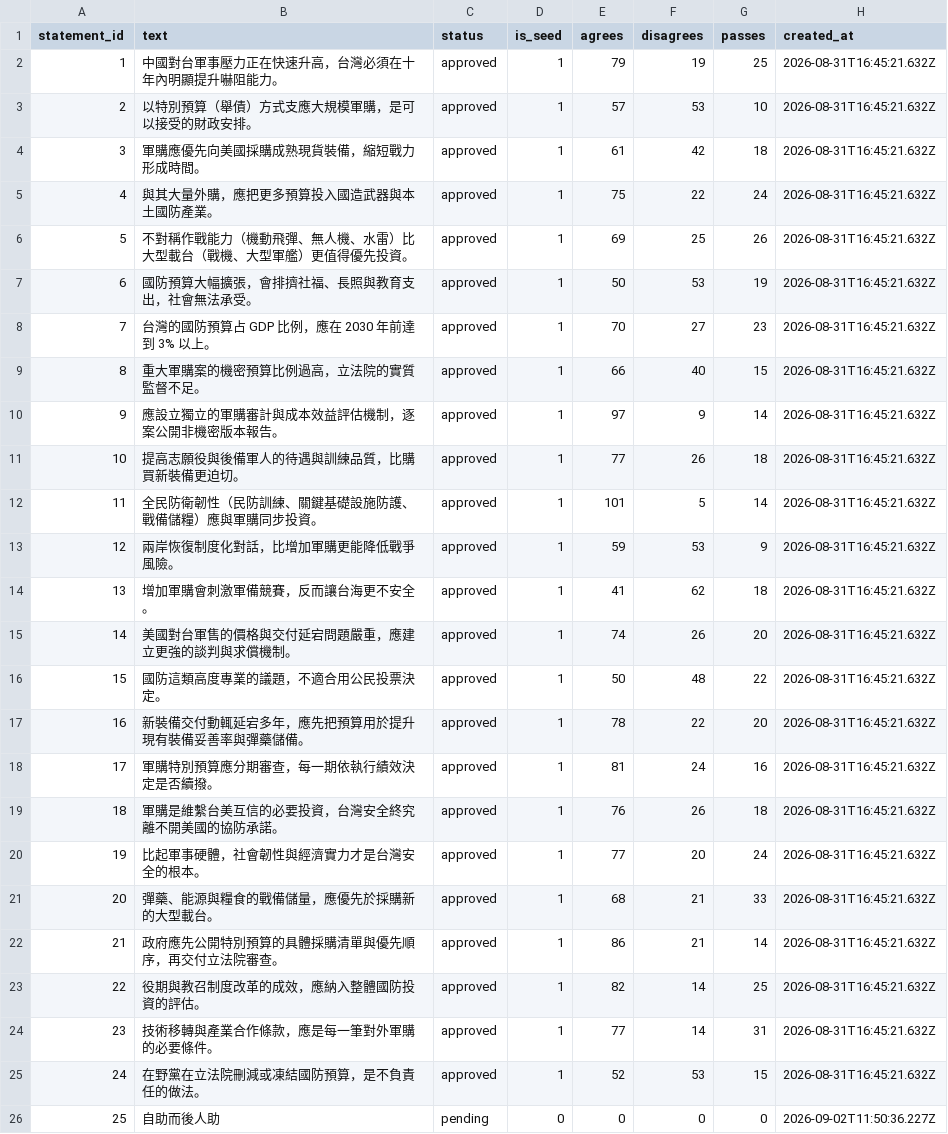
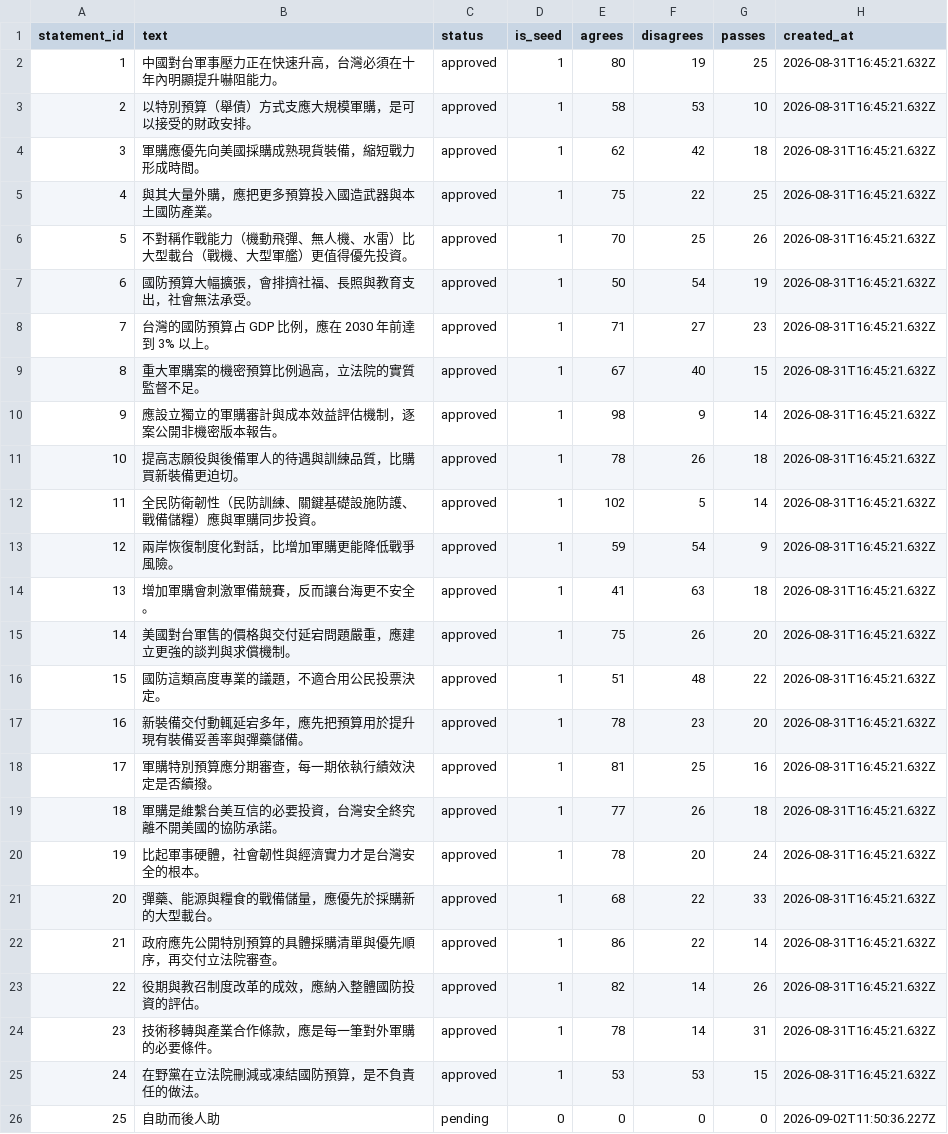
Before and after one commit to audreyt/pocket-polis, a CSV file: data/demo/3ovoxq5c6o/statements.csv, drawn as a sheet.

```diff
--- a/data/demo/3ovoxq5c6o/statements.csv
+++ b/data/demo/3ovoxq5c6o/statements.csv
@@ -1,26 +1,26 @@
 statement_id,text,status,is_seed,agrees,disagrees,passes,created_at
-1,中國對台軍事壓力正在快速升高，台灣必須在十年內明顯提升嚇阻能力。,approved,1,79,19,25,2026-08-31T16:45:21.632Z
-2,以特別預算（舉債）方式支應大規模軍購，是可以接受的財政安排。,approved,1,57,53,10,2026-08-31T16:45:21.632Z
-3,軍購應優先向美國採購成熟現貨裝備，縮短戰力形成時間。,approved,1,61,42,18,2026-08-31T16:45:21.632Z
-4,與其大量外購，應把更多預算投入國造武器與本土國防產業。,approved,1,75,22,24,2026-08-31T16:45:21.632Z
-5,不對稱作戰能力（機動飛彈、無人機、水雷）比大型載台（戰機、大型軍艦）更值得優先投資。,approved,1,69,25,26,2026-08-31T16:45:21.632Z
-6,國防預算大幅擴張，會排擠社福、長照與教育支出，社會無法承受。,approved,1,50,53,19,2026-08-31T16:45:21.632Z
-7,台灣的國防預算占 GDP 比例，應在 2030 年前達到 3% 以上。,approved,1,70,27,23,2026-08-31T16:45:21.632Z
-8,重大軍購案的機密預算比例過高，立法院的實質監督不足。,approved,1,66,40,15,2026-08-31T16:45:21.632Z
-9,應設立獨立的軍購審計與成本效益評估機制，逐案公開非機密版本報告。,approved,1,97,9,14,2026-08-31T16:45:21.632Z
-10,提高志願役與後備軍人的待遇與訓練品質，比購買新裝備更迫切。,approved,1,77,26,18,2026-08-31T16:45:21.632Z
-11,全民防衛韌性（民防訓練、關鍵基礎設施防護、戰備儲糧）應與軍購同步投資。,approved,1,101,5,14,2026-08-31T16:45:21.632Z
-12,兩岸恢復制度化對話，比增加軍購更能降低戰爭風險。,approved,1,59,53,9,2026-08-31T16:45:21.632Z
-13,增加軍購會刺激軍備競賽，反而讓台海更不安全。,approved,1,41,62,18,2026-08-31T16:45:21.632Z
-14,美國對台軍售的價格與交付延宕問題嚴重，應建立更強的談判與求償機制。,approved,1,74,26,20,2026-08-31T16:45:21.632Z
-15,國防這類高度專業的議題，不適合用公民投票決定。,approved,1,50,48,22,2026-08-31T16:45:21.632Z
-16,新裝備交付動輒延宕多年，應先把預算用於提升現有裝備妥善率與彈藥儲備。,approved,1,78,22,20,2026-08-31T16:45:21.632Z
-17,軍購特別預算應分期審查，每一期依執行績效決定是否續撥。,approved,1,81,24,16,2026-08-31T16:45:21.632Z
-18,軍購是維繫台美互信的必要投資，台灣安全終究離不開美國的協防承諾。,approved,1,76,26,18,2026-08-31T16:45:21.632Z
-19,比起軍事硬體，社會韌性與經濟實力才是台灣安全的根本。,approved,1,77,20,24,2026-08-31T16:45:21.632Z
-20,彈藥、能源與糧食的戰備儲量，應優先於採購新的大型載台。,approved,1,68,21,33,2026-08-31T16:45:21.632Z
-21,政府應先公開特別預算的具體採購清單與優先順序，再交付立法院審查。,approved,1,86,21,14,2026-08-31T16:45:21.632Z
-22,役期與教召制度改革的成效，應納入整體國防投資的評估。,approved,1,82,14,25,2026-08-31T16:45:21.632Z
-23,技術移轉與產業合作條款，應是每一筆對外軍購的必要條件。,approved,1,77,14,31,2026-08-31T16:45:21.632Z
-24,在野黨在立法院刪減或凍結國防預算，是不負責任的做法。,approved,1,52,53,15,2026-08-31T16:45:21.632Z
+1,中國對台軍事壓力正在快速升高，台灣必須在十年內明顯提升嚇阻能力。,approved,1,80,19,25,2026-08-31T16:45:21.632Z
+2,以特別預算（舉債）方式支應大規模軍購，是可以接受的財政安排。,approved,1,58,53,10,2026-08-31T16:45:21.632Z
+3,軍購應優先向美國採購成熟現貨裝備，縮短戰力形成時間。,approved,1,62,42,18,2026-08-31T16:45:21.632Z
+4,與其大量外購，應把更多預算投入國造武器與本土國防產業。,approved,1,75,22,25,2026-08-31T16:45:21.632Z
+5,不對稱作戰能力（機動飛彈、無人機、水雷）比大型載台（戰機、大型軍艦）更值得優先投資。,approved,1,70,25,26,2026-08-31T16:45:21.632Z
+6,國防預算大幅擴張，會排擠社福、長照與教育支出，社會無法承受。,approved,1,50,54,19,2026-08-31T16:45:21.632Z
+7,台灣的國防預算占 GDP 比例，應在 2030 年前達到 3% 以上。,approved,1,71,27,23,2026-08-31T16:45:21.632Z
+8,重大軍購案的機密預算比例過高，立法院的實質監督不足。,approved,1,67,40,15,2026-08-31T16:45:21.632Z
+9,應設立獨立的軍購審計與成本效益評估機制，逐案公開非機密版本報告。,approved,1,98,9,14,2026-08-31T16:45:21.632Z
+10,提高志願役與後備軍人的待遇與訓練品質，比購買新裝備更迫切。,approved,1,78,26,18,2026-08-31T16:45:21.632Z
+11,全民防衛韌性（民防訓練、關鍵基礎設施防護、戰備儲糧）應與軍購同步投資。,approved,1,102,5,14,2026-08-31T16:45:21.632Z
+12,兩岸恢復制度化對話，比增加軍購更能降低戰爭風險。,approved,1,59,54,9,2026-08-31T16:45:21.632Z
+13,增加軍購會刺激軍備競賽，反而讓台海更不安全。,approved,1,41,63,18,2026-08-31T16:45:21.632Z
+14,美國對台軍售的價格與交付延宕問題嚴重，應建立更強的談判與求償機制。,approved,1,75,26,20,2026-08-31T16:45:21.632Z
+15,國防這類高度專業的議題，不適合用公民投票決定。,approved,1,51,48,22,2026-08-31T16:45:21.632Z
+16,新裝備交付動輒延宕多年，應先把預算用於提升現有裝備妥善率與彈藥儲備。,approved,1,78,23,20,2026-08-31T16:45:21.632Z
+17,軍購特別預算應分期審查，每一期依執行績效決定是否續撥。,approved,1,81,25,16,2026-08-31T16:45:21.632Z
+18,軍購是維繫台美互信的必要投資，台灣安全終究離不開美國的協防承諾。,approved,1,77,26,18,2026-08-31T16:45:21.632Z
+19,比起軍事硬體，社會韌性與經濟實力才是台灣安全的根本。,approved,1,78,20,24,2026-08-31T16:45:21.632Z
+20,彈藥、能源與糧食的戰備儲量，應優先於採購新的大型載台。,approved,1,68,22,33,2026-08-31T16:45:21.632Z
+21,政府應先公開特別預算的具體採購清單與優先順序，再交付立法院審查。,approved,1,86,22,14,2026-08-31T16:45:21.632Z
+22,役期與教召制度改革的成效，應納入整體國防投資的評估。,approved,1,82,14,26,2026-08-31T16:45:21.632Z
+23,技術移轉與產業合作條款，應是每一筆對外軍購的必要條件。,approved,1,78,14,31,2026-08-31T16:45:21.632Z
+24,在野黨在立法院刪減或凍結國防預算，是不負責任的做法。,approved,1,53,53,15,2026-08-31T16:45:21.632Z
 25,自助而後人助,pending,0,0,0,0,2026-09-02T11:50:36.227Z
```
Also changed, not shown: data/demo/3ovoxq5c6o/votes.csv, 1 other file.
